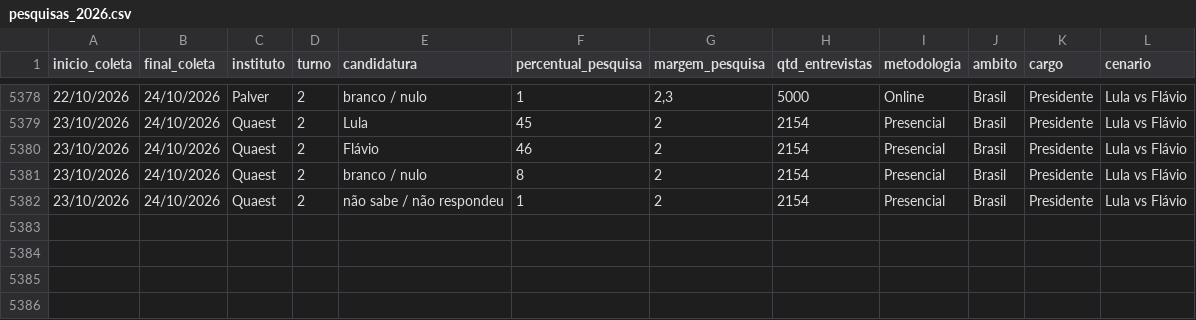
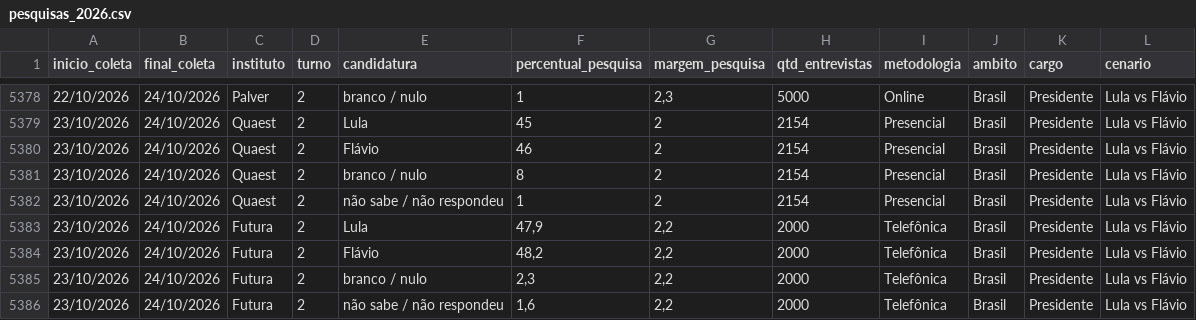
Before and after one commit to rnmag/agregR, a CSV file: inst/extdata/pesquisas_2026.csv, drawn as a sheet; only a part is shown, gaps mark what is left out; the diff names each change by its address in the sheet, - before the commit and + after, or states it on an @@ line.

Commit message:
data update

```diff
--- a/inst/extdata/pesquisas_2026.csv
+++ b/inst/extdata/pesquisas_2026.csv
+row 5383: 23/10/2026 | 24/10/2026 | Futura | 2 | Lula | 47,9 | 2,2 | 2000 | Telefônica | Brasil | Presidente | Lula vs Flávio
+row 5384: 23/10/2026 | 24/10/2026 | Futura | 2 | Flávio | 48,2 | 2,2 | 2000 | Telefônica | Brasil | Presidente | Lula vs Flávio
+row 5385: 23/10/2026 | 24/10/2026 | Futura | 2 | branco / nulo | 2,3 | 2,2 | 2000 | Telefônica | Brasil | Presidente | Lula vs Flávio
+row 5386: 23/10/2026 | 24/10/2026 | Futura | 2 | não sabe / não respondeu | 1,6 | 2,2 | 2000 | Telefônica | Brasil | Presidente | Lula vs Flávio
```
